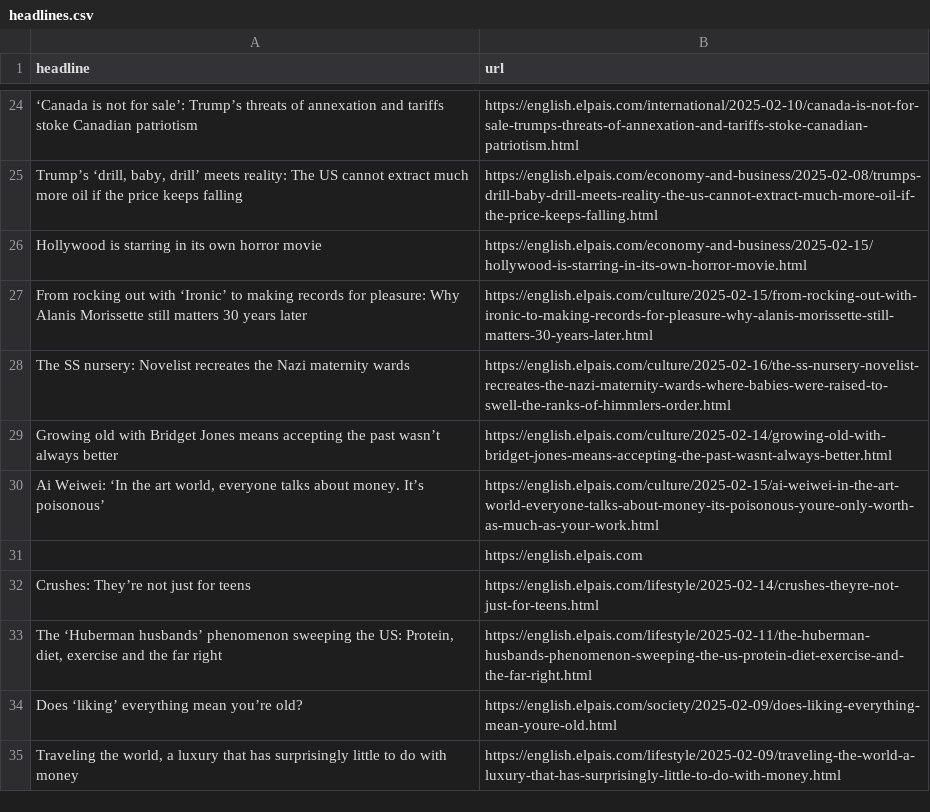
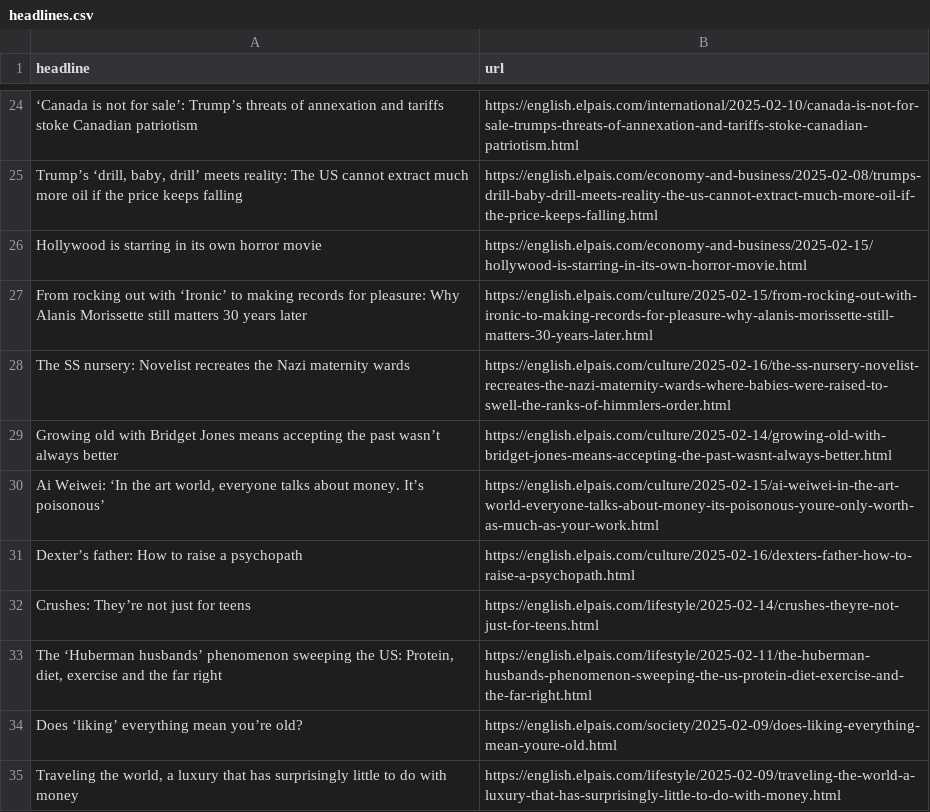
Before and after one commit to dimitriselaf/el-pais-autoscraper, a CSV file: headlines.csv, drawn as a sheet; only a part is shown, gaps mark what is left out.

```diff
--- a/headlines.csv
+++ b/headlines.csv
@@ -30,3 +30,3 @@ Growing old with Bridget Jones means accepting the past wasn’t always better,h
 "Ai Weiwei: ‘In the art world, everyone talks about money. It’s poisonous’",https://english.elpais.com/culture/2025-02-15/ai-weiwei-in-the-art-world-everyone-talks-about-money-its-poisonous-youre-only-worth-as-much-as-your-work.html
-,https://english.elpais.com
+Dexter’s father: How to raise a psychopath ,https://english.elpais.com/culture/2025-02-16/dexters-father-how-to-raise-a-psychopath.html
 Crushes: They’re not just for teens,https://english.elpais.com/lifestyle/2025-02-14/crushes-theyre-not-just-for-teens.html
```
